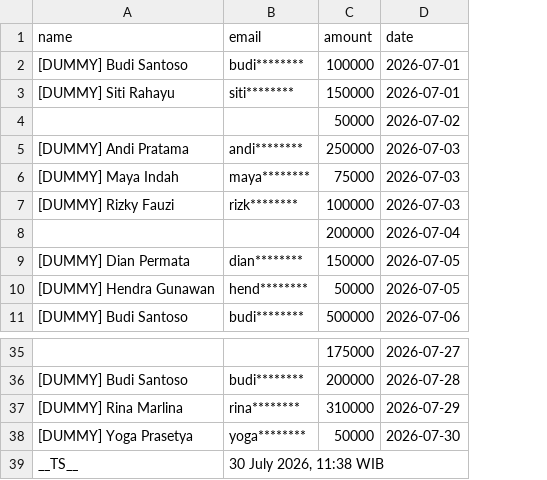
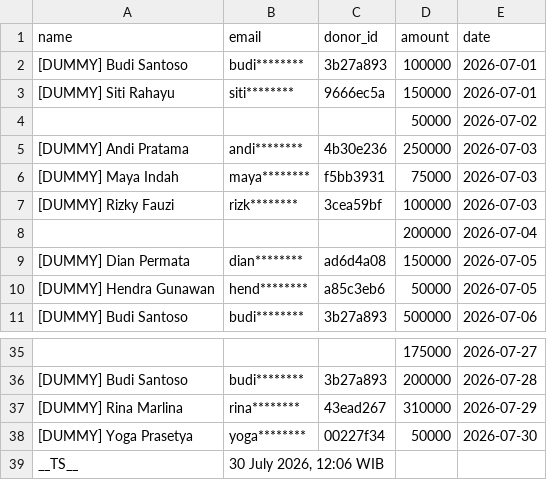
Before and after one commit to deepin-Indonesia/donasi-site, a CSV file: _data/donors.csv, drawn as a sheet; only a part is shown, gaps mark what is left out; the diff names each change by its address in the sheet, - before the commit and + after, or states it on an @@ line.

Commit message:
fix: grouping donasi by donor_id (hash unik), hindari tabrakan email sensor

```diff
--- a/_data/donors.csv
+++ b/_data/donors.csv
+column C (donor_id), rows 2-11: 3b27a893 | 9666ec5a |  | 4b30e236 | f5bb3931 | 3cea59bf |  | ad6d4a08 | a85c3eb6 | 3b27a893; rows 36-38: 3b27a893 | 43ead267 | 00227f34
-B39 (email): 30 July 2026, 11:38 WIB
+B39 (email): 30 July 2026, 12:06 WIB
```
Also changed, not shown: 2 other files.
